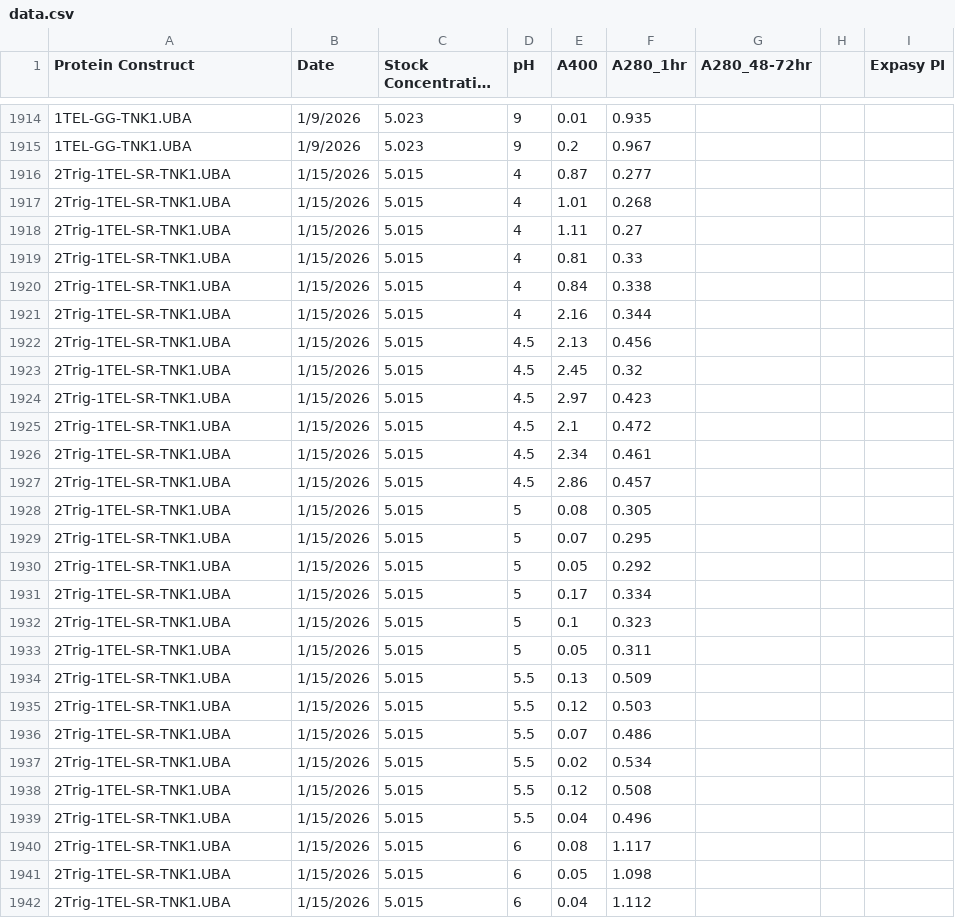
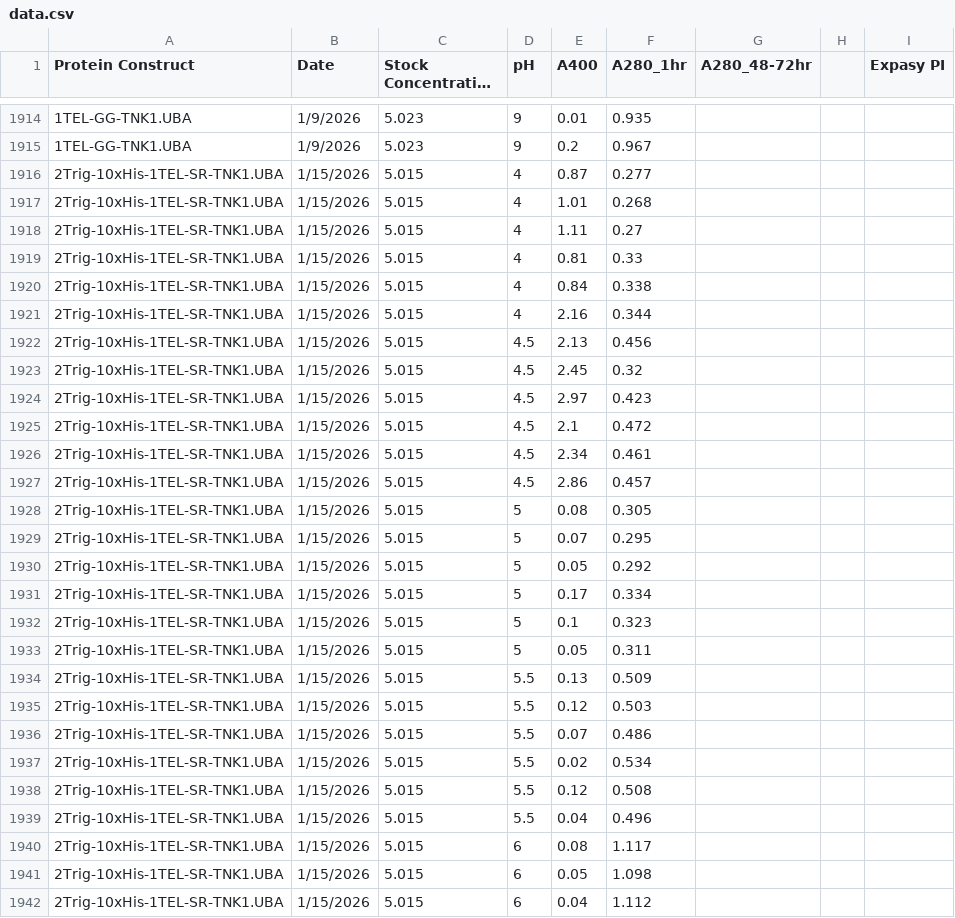
Before and after one commit to milesjb312/Protein_pH_stats, a CSV file: data.csv, drawn as a sheet; only a part is shown, gaps mark what is left out; long unchanged cells end in …; the diff covers the shown part only.

Commit message:
Some changes. The next thing is to figure out how to unpack lists passed into statisticize.

```diff
--- a/data.csv
+++ b/data.csv
@@ -1916,27 +1916,27 @@
-2Trig-1TEL-SR-TNK1.UBA,1/15/2026,5.015,4,0.87,0.277,,,
-2Trig-1TEL-SR-TNK1.UBA,1/15/2026,5.015,4,1.01,0.268,,,
-2Trig-1TEL-SR-TNK1.UBA,1/15/2026,5.015,4,1.11,0.27,,,
-2Trig-1TEL-SR-TNK1.UBA,1/15/2026,5.015,4,0.81,0.33,,,
-2Trig-1TEL-SR-TNK1.UBA,1/15/2026,5.015,4,0.84,0.338,,,
-2Trig-1TEL-SR-TNK1.UBA,1/15/2026,5.015,4,2.16,0.344,,,
-2Trig-1TEL-SR-TNK1.UBA,1/15/2026,5.015,4.5,2.13,0.456,,,
-2Trig-1TEL-SR-TNK1.UBA,1/15/2026,5.015,4.5,2.45,0.32,,,
-2Trig-1TEL-SR-TNK1.UBA,1/15/2026,5.015,4.5,2.97,0.423,,,
-2Trig-1TEL-SR-TNK1.UBA,1/15/2026,5.015,4.5,2.1,0.472,,,
-2Trig-1TEL-SR-TNK1.UBA,1/15/2026,5.015,4.5,2.34,0.461,,,
-2Trig-1TEL-SR-TNK1.UBA,1/15/2026,5.015,4.5,2.86,0.457,,,
-2Trig-1TEL-SR-TNK1.UBA,1/15/2026,5.015,5,0.08,0.305,,,
-2Trig-1TEL-SR-TNK1.UBA,1/15/2026,5.015,5,0.07,0.295,,,
-2Trig-1TEL-SR-TNK1.UBA,1/15/2026,5.015,5,0.05,0.292,,,
-2Trig-1TEL-SR-TNK1.UBA,1/15/2026,5.015,5,0.17,0.334,,,
-2Trig-1TEL-SR-TNK1.UBA,1/15/2026,5.015,5,0.1,0.323,,,
-2Trig-1TEL-SR-TNK1.UBA,1/15/2026,5.015,5,0.05,0.311,,,
-2Trig-1TEL-SR-TNK1.UBA,1/15/2026,5.015,5.5,0.13,0.509,,,
-2Trig-1TEL-SR-TNK1.UBA,1/15/2026,5.015,5.5,0.12,0.503,,,
-2Trig-1TEL-SR-TNK1.UBA,1/15/2026,5.015,5.5,0.07,0.486,,,
-2Trig-1TEL-SR-TNK1.UBA,1/15/2026,5.015,5.5,0.02,0.534,,,
-2Trig-1TEL-SR-TNK1.UBA,1/15/2026,5.015,5.5,0.12,0.508,,,
-2Trig-1TEL-SR-TNK1.UBA,1/15/2026,5.015,5.5,0.04,0.496,,,
-2Trig-1TEL-SR-TNK1.UBA,1/15/2026,5.015,6,0.08,1.117,,,
-2Trig-1TEL-SR-TNK1.UBA,1/15/2026,5.015,6,0.05,1.098,,,
-2Trig-1TEL-SR-TNK1.UBA,1/15/2026,5.015,6,0.04,1.112,,,
+2Trig-10xHis-1TEL-SR-TNK1.UBA,1/15/2026,5.015,4,0.87,0.277,,,
+2Trig-10xHis-1TEL-SR-TNK1.UBA,1/15/2026,5.015,4,1.01,0.268,,,
+2Trig-10xHis-1TEL-SR-TNK1.UBA,1/15/2026,5.015,4,1.11,0.27,,,
+2Trig-10xHis-1TEL-SR-TNK1.UBA,1/15/2026,5.015,4,0.81,0.33,,,
+2Trig-10xHis-1TEL-SR-TNK1.UBA,1/15/2026,5.015,4,0.84,0.338,,,
+2Trig-10xHis-1TEL-SR-TNK1.UBA,1/15/2026,5.015,4,2.16,0.344,,,
+2Trig-10xHis-1TEL-SR-TNK1.UBA,1/15/2026,5.015,4.5,2.13,0.456,,,
+2Trig-10xHis-1TEL-SR-TNK1.UBA,1/15/2026,5.015,4.5,2.45,0.32,,,
+2Trig-10xHis-1TEL-SR-TNK1.UBA,1/15/2026,5.015,4.5,2.97,0.423,,,
+2Trig-10xHis-1TEL-SR-TNK1.UBA,1/15/2026,5.015,4.5,2.1,0.472,,,
+2Trig-10xHis-1TEL-SR-TNK1.UBA,1/15/2026,5.015,4.5,2.34,0.461,,,
+2Trig-10xHis-1TEL-SR-TNK1.UBA,1/15/2026,5.015,4.5,2.86,0.457,,,
+2Trig-10xHis-1TEL-SR-TNK1.UBA,1/15/2026,5.015,5,0.08,0.305,,,
+2Trig-10xHis-1TEL-SR-TNK1.UBA,1/15/2026,5.015,5,0.07,0.295,,,
+2Trig-10xHis-1TEL-SR-TNK1.UBA,1/15/2026,5.015,5,0.05,0.292,,,
+2Trig-10xHis-1TEL-SR-TNK1.UBA,1/15/2026,5.015,5,0.17,0.334,,,
+2Trig-10xHis-1TEL-SR-TNK1.UBA,1/15/2026,5.015,5,0.1,0.323,,,
+2Trig-10xHis-1TEL-SR-TNK1.UBA,1/15/2026,5.015,5,0.05,0.311,,,
+2Trig-10xHis-1TEL-SR-TNK1.UBA,1/15/2026,5.015,5.5,0.13,0.509,,,
+2Trig-10xHis-1TEL-SR-TNK1.UBA,1/15/2026,5.015,5.5,0.12,0.503,,,
+2Trig-10xHis-1TEL-SR-TNK1.UBA,1/15/2026,5.015,5.5,0.07,0.486,,,
+2Trig-10xHis-1TEL-SR-TNK1.UBA,1/15/2026,5.015,5.5,0.02,0.534,,,
+2Trig-10xHis-1TEL-SR-TNK1.UBA,1/15/2026,5.015,5.5,0.12,0.508,,,
+2Trig-10xHis-1TEL-SR-TNK1.UBA,1/15/2026,5.015,5.5,0.04,0.496,,,
+2Trig-10xHis-1TEL-SR-TNK1.UBA,1/15/2026,5.015,6,0.08,1.117,,,
+2Trig-10xHis-1TEL-SR-TNK1.UBA,1/15/2026,5.015,6,0.05,1.098,,,
+2Trig-10xHis-1TEL-SR-TNK1.UBA,1/15/2026,5.015,6,0.04,1.112,,,
```
Also changed, not shown: 171 edited cells elsewhere in this file, 1 other file.
